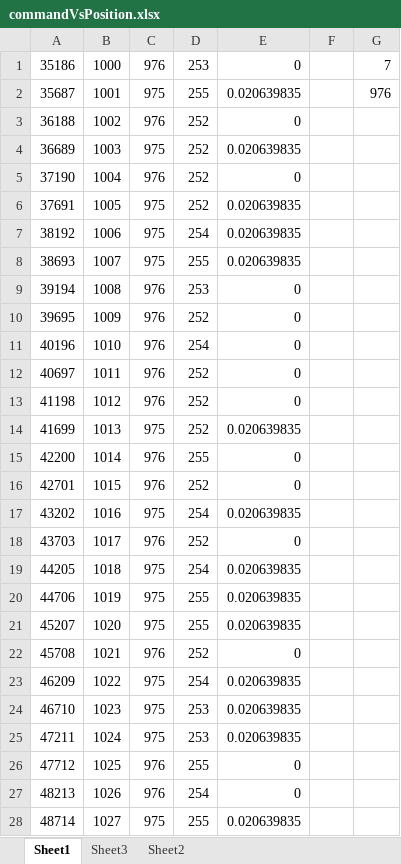
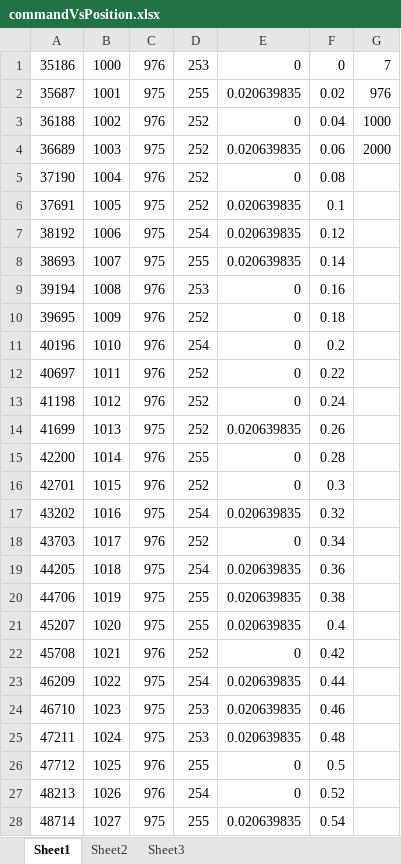
Before and after one commit to sreelakodali/proprioception-wearable, an Excel workbook: JND_Study/additionalData/commandVsPosition.xlsx, sheet Sheet1, drawn as a sheet; only a part is shown; values as stored, in another font and other column widths than the file's, no borders; charts and pictures not drawn; the diff covers the shown part only; the diff names each change by its address in the sheet, - before the commit and + after, or states it on an @@ line.

Commit message:
collected more force data, matlab scripts to look at actuator commands

```diff
--- a/JND_Study/additionalData/commandVsPosition.xlsx (sheet Sheet1)
+++ b/JND_Study/additionalData/commandVsPosition.xlsx (sheet Sheet1)
@@ sheet tab order changed: Sheet1 | Sheet2 | Sheet3 @@
-F1: (empty)
+F1: 0
-F2: (empty)
+F2: 0.02
-F3: (empty)
+F3: 0.04
-G3: (empty)
+G3: 1000
-F4: (empty)
+F4: 0.06
-G4: (empty)
+G4: 2000
-F5: (empty)
+F5: 0.08
-F6: (empty)
+F6: 0.1
-F7: (empty)
+F7: 0.12
-F8: (empty)
+F8: 0.14
-F9: (empty)
+F9: 0.16
-F10: (empty)
+F10: 0.18
-F11: (empty)
+F11: 0.2
-F12: (empty)
+F12: 0.22
-F13: (empty)
+F13: 0.24
-F14: (empty)
+F14: 0.26
-F15: (empty)
+F15: 0.28
-F16: (empty)
+F16: 0.3
-F17: (empty)
+F17: 0.32
-F18: (empty)
+F18: 0.34
-F19: (empty)
+F19: 0.36
-F20: (empty)
+F20: 0.38
-F21: (empty)
+F21: 0.4
-F22: (empty)
+F22: 0.42
-F23: (empty)
+F23: 0.44
-F24: (empty)
+F24: 0.46
-F25: (empty)
+F25: 0.48
-F26: (empty)
+F26: 0.5
-F27: (empty)
+F27: 0.52
-F28: (empty)
+F28: 0.54
```
Also changed, not shown: 973 edited cells elsewhere in this sheet, sheet Sheet2, charts or pictures, 40 other files.
